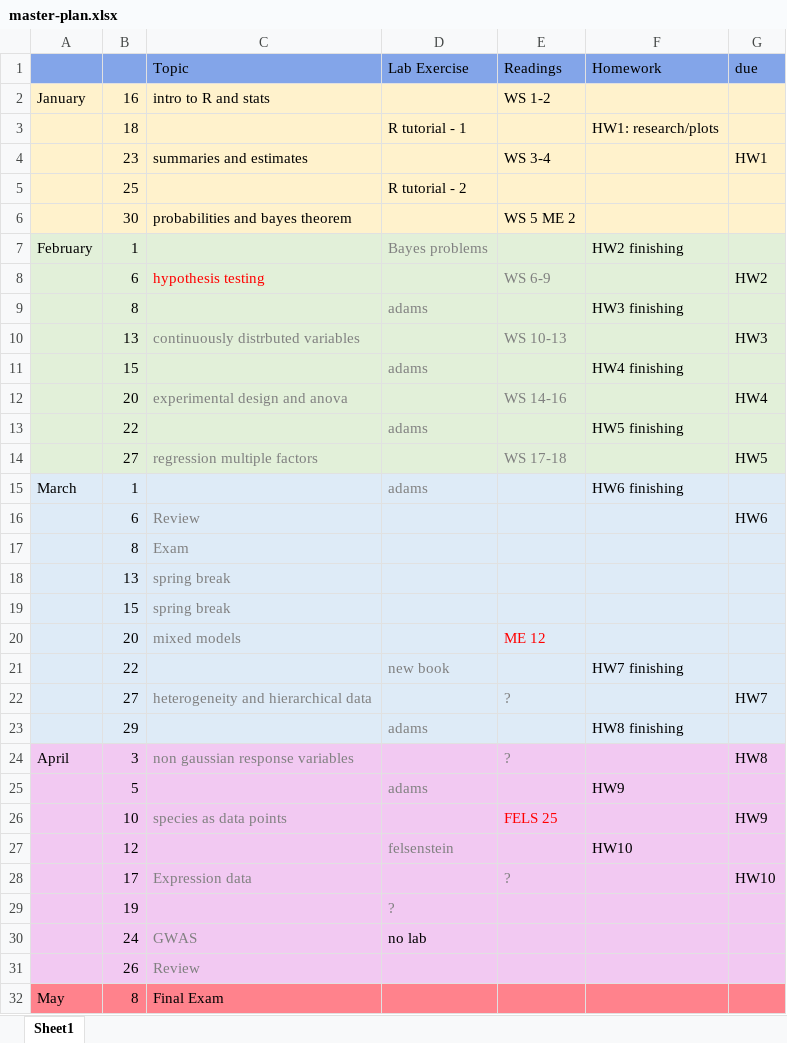
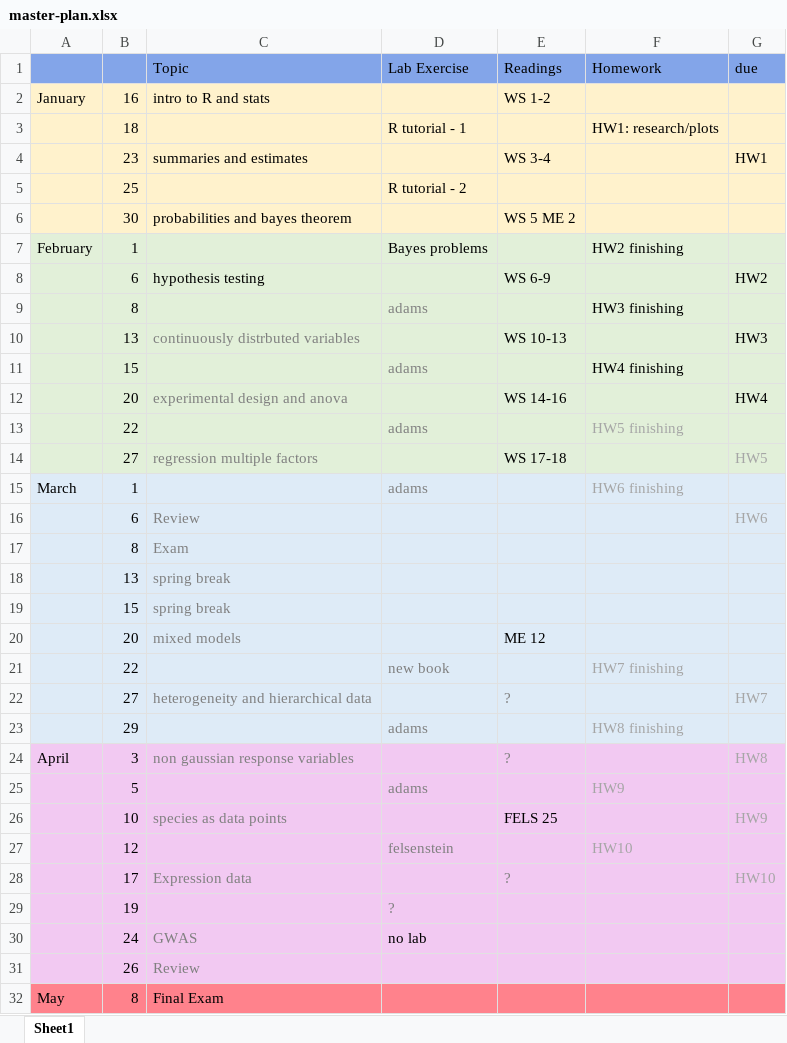
Before and after one commit to coleoguy/coleoguy.github.io, an Excel workbook: teaching/expdes/master-plan.xlsx, sheet Sheet1, drawn as a sheet; values as stored, in another font and other column widths than the file's, no borders; the diff names each change by its address in the sheet, - before the commit and + after, or states it on an @@ line.

```diff
--- a/teaching/expdes/master-plan.xlsx (sheet Sheet1)
+++ b/teaching/expdes/master-plan.xlsx (sheet Sheet1)
-D7 text colour: #808080
+D7 text colour: black
-C8 text colour: #FF0000
+C8 text colour: black
-E8 text colour: #808080
+E8 text colour: black
-E10 text colour: #808080
+E10 text colour: black
-E12 text colour: #808080
+E12 text colour: black
-F13 text colour: black
+F13 text colour: #A6A6A6
-E14 text colour: #808080
+E14 text colour: black
-G14 text colour: black
+G14 text colour: #A6A6A6
-F15 text colour: black
+F15 text colour: #A6A6A6
-G16 text colour: black
+G16 text colour: #A6A6A6
-E20 text colour: #FF0000
+E20 text colour: black
-F21 text colour: black
+F21 text colour: #A6A6A6
-G22 text colour: black
+G22 text colour: #A6A6A6
-F23 text colour: black
+F23 text colour: #A6A6A6
-G24 text colour: black
+G24 text colour: #A6A6A6
-F25 text colour: black
+F25 text colour: #A6A6A6
-E26 text colour: #FF0000
+E26 text colour: black
-G26 text colour: black
+G26 text colour: #A6A6A6
-F27 text colour: black
+F27 text colour: #A6A6A6
-G28 text colour: black
+G28 text colour: #A6A6A6
```
Also changed, not shown: 18 other files.
